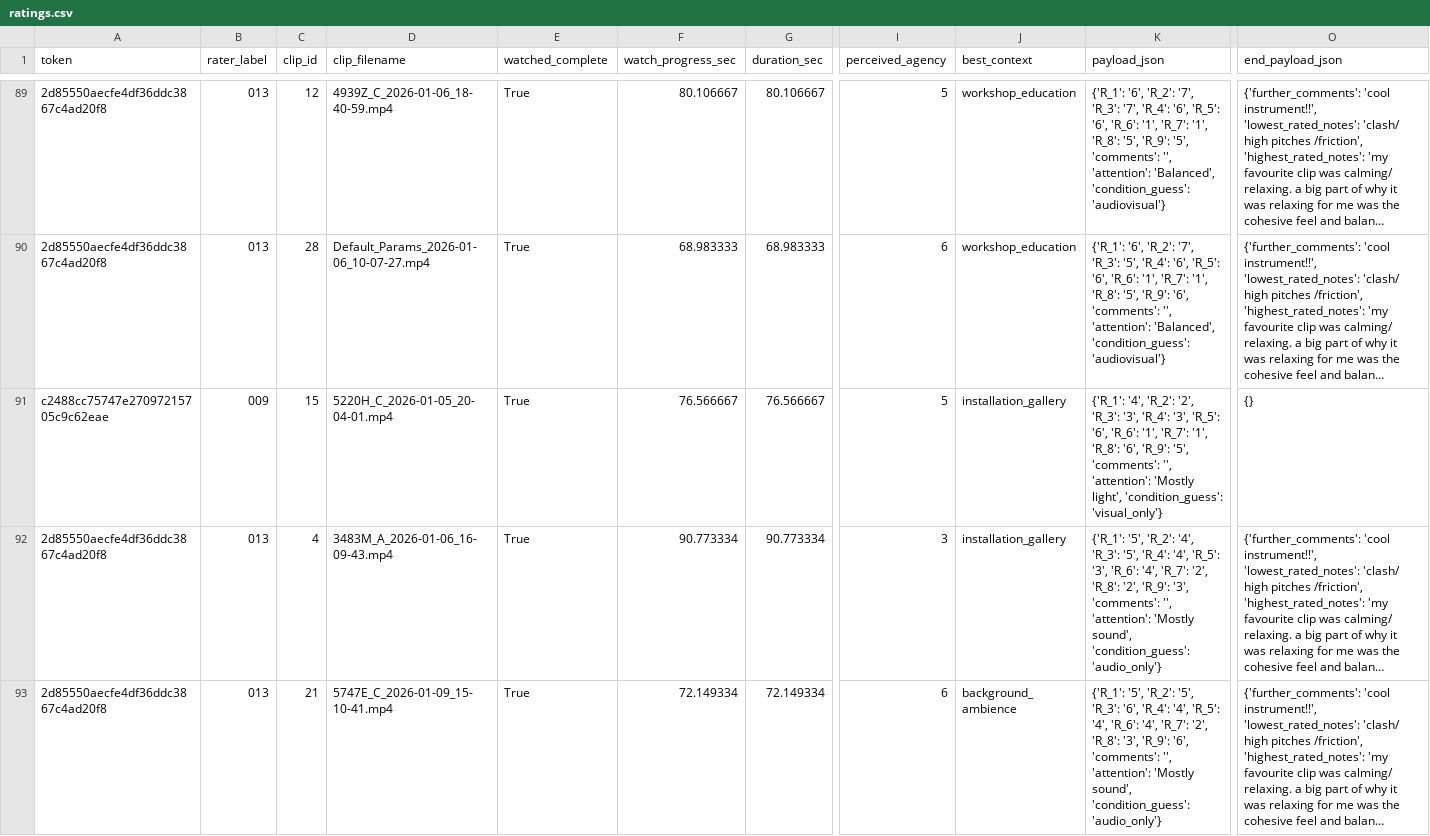
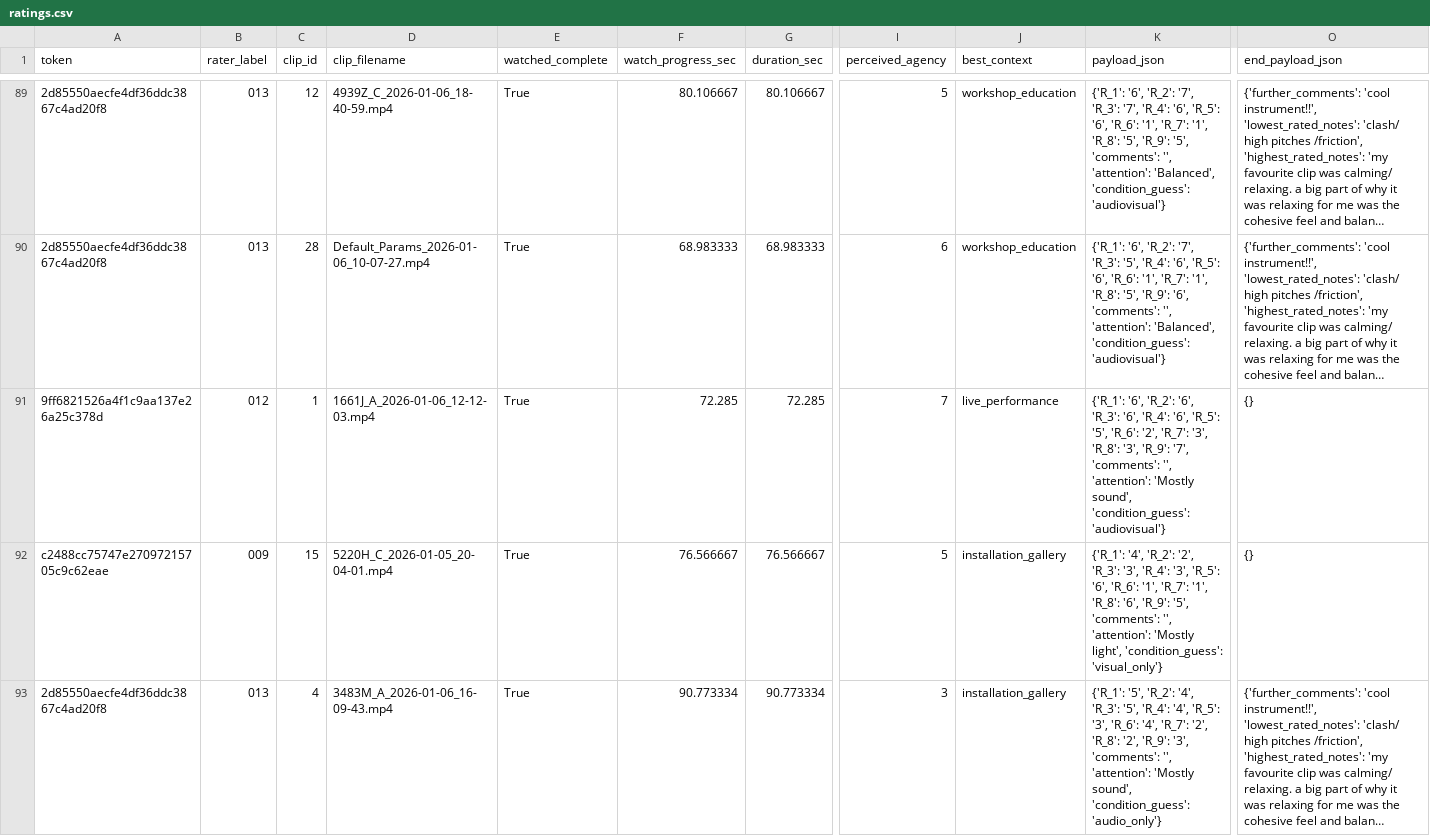
Before and after one commit to td0034/OrganisedSound, a CSV file: Rater Survey/exports/ratings.csv, drawn as a sheet; only a part is shown, gaps mark what is left out; the shorter side is filled out with more unchanged rows; long unchanged cells end in …; rows hold the shown columns only; the diff covers the shown part only; the diff names each change by its address in the sheet, - before the commit and + after, or states it on an @@ line.

```diff
--- a/Rater Survey/exports/ratings.csv
+++ b/Rater Survey/exports/ratings.csv
+row 91: 9ff6821526a4f1c9aa137e26a25c378d | 012 | 1 | 1661J_A_2026-01-06_12-12-03.mp4 | True | 72.285 | 72.285 | 7 | live_performance | {'R_1': '6', 'R_2': '6', 'R_3': '6', 'R_4': '6', 'R_5': '5', 'R_6': '2', 'R_7': '3', 'R_8': '3', 'R_9': '7', 'comments': '', 'attention': 'Mostly sound', 'condition_guess': 'audiovisual'} | {}
```
Also changed, not shown: 1 added row elsewhere in this file, 1 other file.
